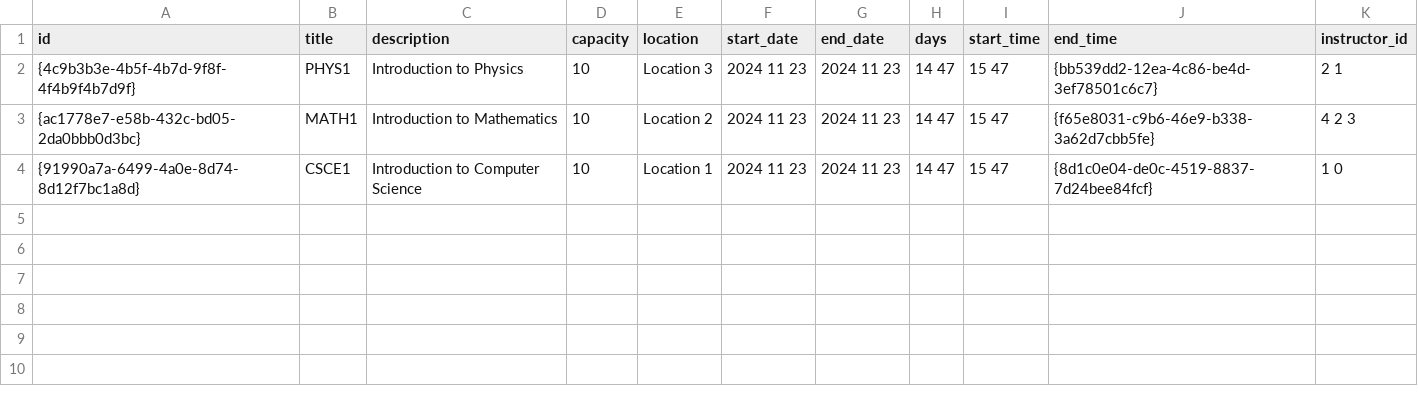
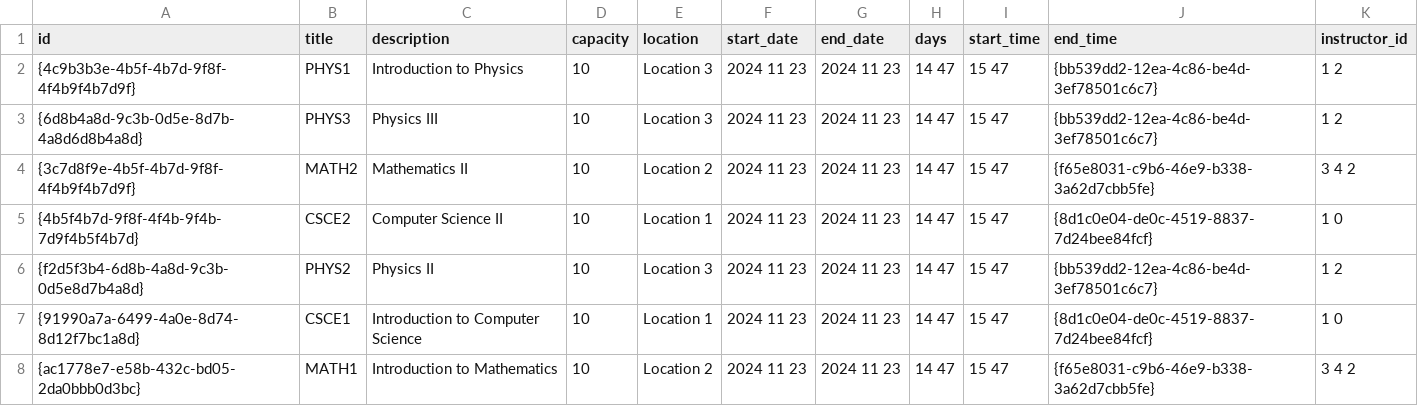
Before and after one commit to Dalia0Hassan/AUC-UCMS, a CSV file: courses.csv, drawn as a sheet.

```diff
--- a/courses.csv
+++ b/courses.csv
@@ -1,4 +1,8 @@
 id,title,description,capacity,location,start_date,end_date,days,start_time,end_time,instructor_id
-{4c9b3b3e-4b5f-4b7d-9f8f-4f4b9f4b7d9f},"PHYS1","Introduction to Physics",10,"Location 3",2024 11 23,2024 11 23,14 47,15 47,{bb539dd2-12ea-4c86-be4d-3ef78501c6c7},2 1
-{ac1778e7-e58b-432c-bd05-2da0bbb0d3bc},"MATH1","Introduction to Mathematics",10,"Location 2",2024 11 23,2024 11 23,14 47,15 47,{f65e8031-c9b6-46e9-b338-3a62d7cbb5fe},4 2 3
+{4c9b3b3e-4b5f-4b7d-9f8f-4f4b9f4b7d9f},"PHYS1","Introduction to Physics",10,"Location 3",2024 11 23,2024 11 23,14 47,15 47,{bb539dd2-12ea-4c86-be4d-3ef78501c6c7},1 2
+{6d8b4a8d-9c3b-0d5e-8d7b-4a8d6d8b4a8d},"PHYS3","Physics III",10,"Location 3",2024 11 23,2024 11 23,14 47,15 47,{bb539dd2-12ea-4c86-be4d-3ef78501c6c7},1 2
+{3c7d8f9e-4b5f-4b7d-9f8f-4f4b9f4b7d9f},"MATH2","Mathematics II",10,"Location 2",2024 11 23,2024 11 23,14 47,15 47,{f65e8031-c9b6-46e9-b338-3a62d7cbb5fe},3 4 2
+{4b5f4b7d-9f8f-4f4b-9f4b-7d9f4b5f4b7d},"CSCE2","Computer Science II",10,"Location 1",2024 11 23,2024 11 23,14 47,15 47,{8d1c0e04-de0c-4519-8837-7d24bee84fcf},1 0
+{f2d5f3b4-6d8b-4a8d-9c3b-0d5e8d7b4a8d},"PHYS2","Physics II",10,"Location 3",2024 11 23,2024 11 23,14 47,15 47,{bb539dd2-12ea-4c86-be4d-3ef78501c6c7},1 2
 {91990a7a-6499-4a0e-8d74-8d12f7bc1a8d},"CSCE1","Introduction to Computer Science",10,"Location 1",2024 11 23,2024 11 23,14 47,15 47,{8d1c0e04-de0c-4519-8837-7d24bee84fcf},1 0
+{ac1778e7-e58b-432c-bd05-2da0bbb0d3bc},"MATH1","Introduction to Mathematics",10,"Location 2",2024 11 23,2024 11 23,14 47,15 47,{f65e8031-c9b6-46e9-b338-3a62d7cbb5fe},3 4 2
```
Also changed, not shown: users-auth.csv, 10 other files.
